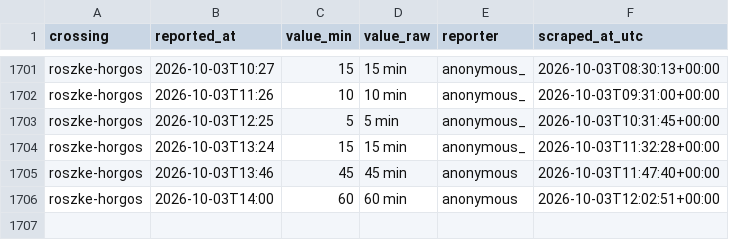
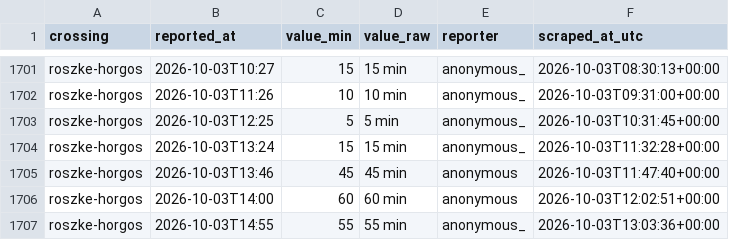
Before and after one commit to brankojosipovic/border-wait, a CSV file: data/roszke-horgos.csv, drawn as a sheet; only a part is shown, gaps mark what is left out; the diff names each change by its address in the sheet, - before the commit and + after, or states it on an @@ line.

```diff
--- a/data/roszke-horgos.csv
+++ b/data/roszke-horgos.csv
+row 1707: roszke-horgos | 2026-10-03T14:55 | 55 | 55 min | anonymous_ | 2026-10-03T13:03:36+00:00
```
Also changed, not shown: data/horgos-roszke.csv, data/summary_monthly.csv, 1 other file.
